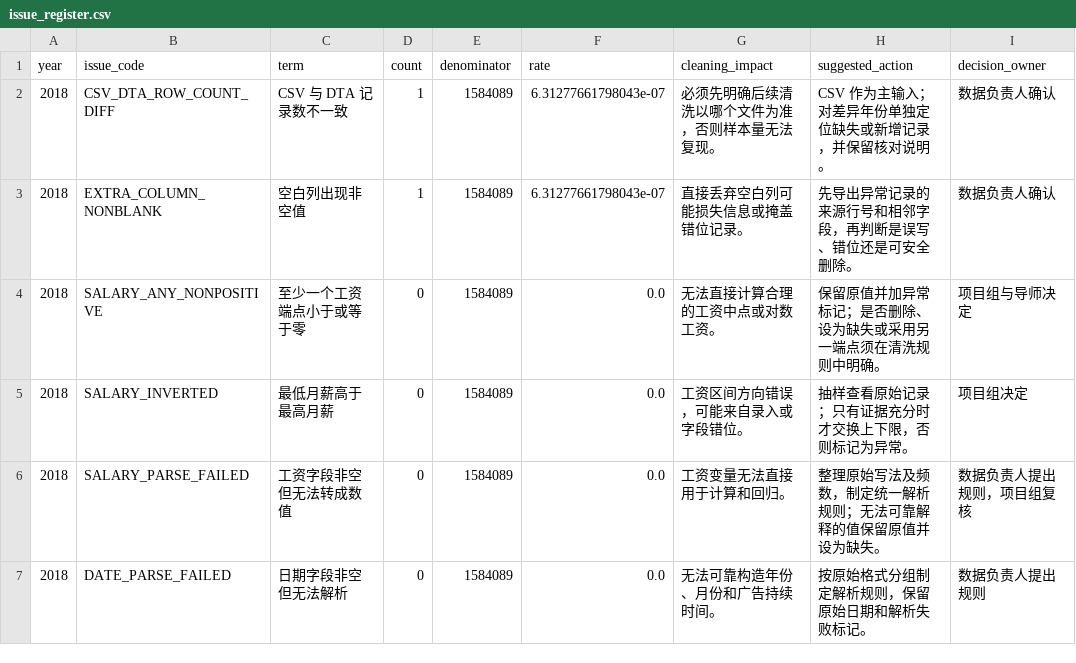
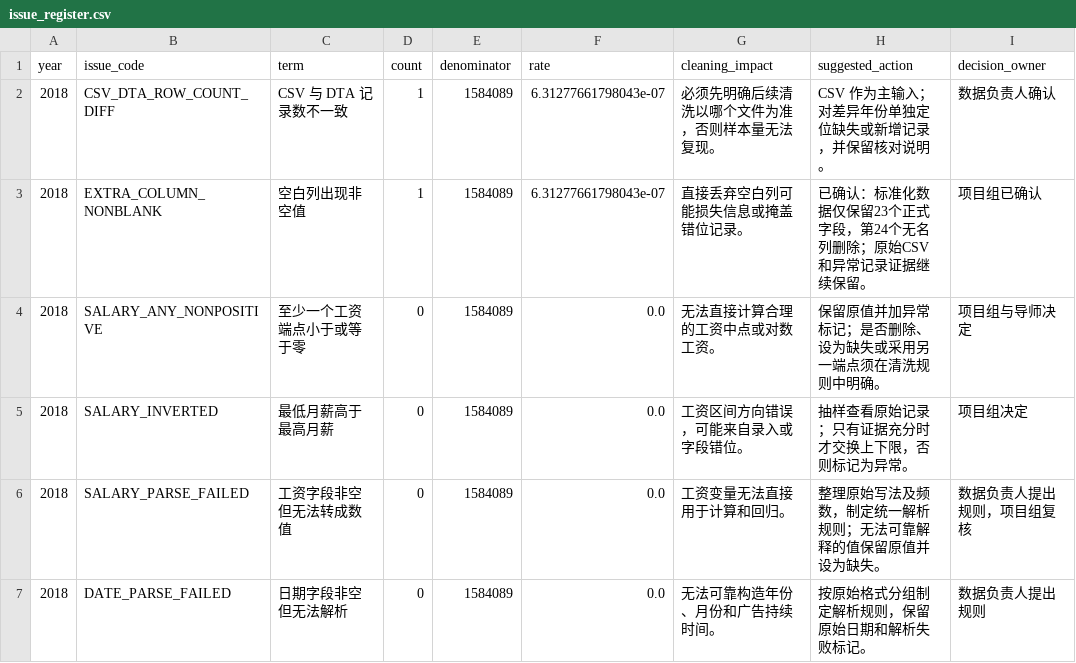
Before and after one commit to fantuanhu818-collab/srtp-research, a CSV file: outputs/qc/full_audit/issue_register.csv, drawn as a sheet; only a part is shown; the diff covers the shown part only.

Commit message:
Standardize 23-field schema and add audit examples

```diff
--- a/outputs/qc/full_audit/issue_register.csv
+++ b/outputs/qc/full_audit/issue_register.csv
@@ -2,3 +2,3 @@
 2018,CSV_DTA_ROW_COUNT_DIFF,CSV 与 DTA 记录数不一致,1,1584089,6.31277661798043e-07,必须先明确后续清洗以哪个文件为准，否则样本量无法复现。,CSV 作为主输入；对差异年份单独定位缺失或新增记录，并保留核对说明。,数据负责人确认
-2018,EXTRA_COLUMN_NONBLANK,空白列出现非空值,1,1584089,6.31277661798043e-07,直接丢弃空白列可能损失信息或掩盖错位记录。,先导出异常记录的来源行号和相邻字段，再判断是误写、错位还是可安全删除。,数据负责人确认
+2018,EXTRA_COLUMN_NONBLANK,空白列出现非空值,1,1584089,6.31277661798043e-07,直接丢弃空白列可能损失信息或掩盖错位记录。,已确认：标准化数据仅保留23个正式字段，第24个无名列删除；原始CSV和异常记录证据继续保留。,项目组已确认
 2018,SALARY_ANY_NONPOSITIVE,至少一个工资端点小于或等于零,0,1584089,0.0,无法直接计算合理的工资中点或对数工资。,保留原值并加异常标记；是否删除、设为缺失或采用另一端点须在清洗规则中明确。,项目组与导师决定
```
Also changed, not shown: 14 edited cells elsewhere in this file, 11 other files.
